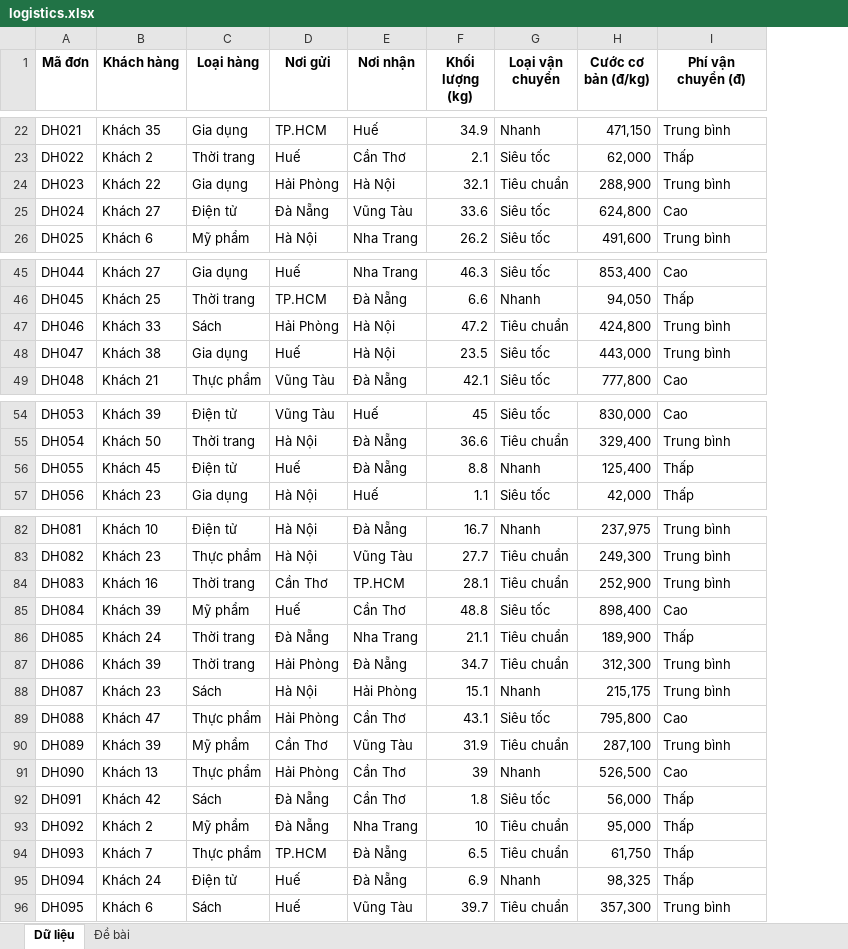
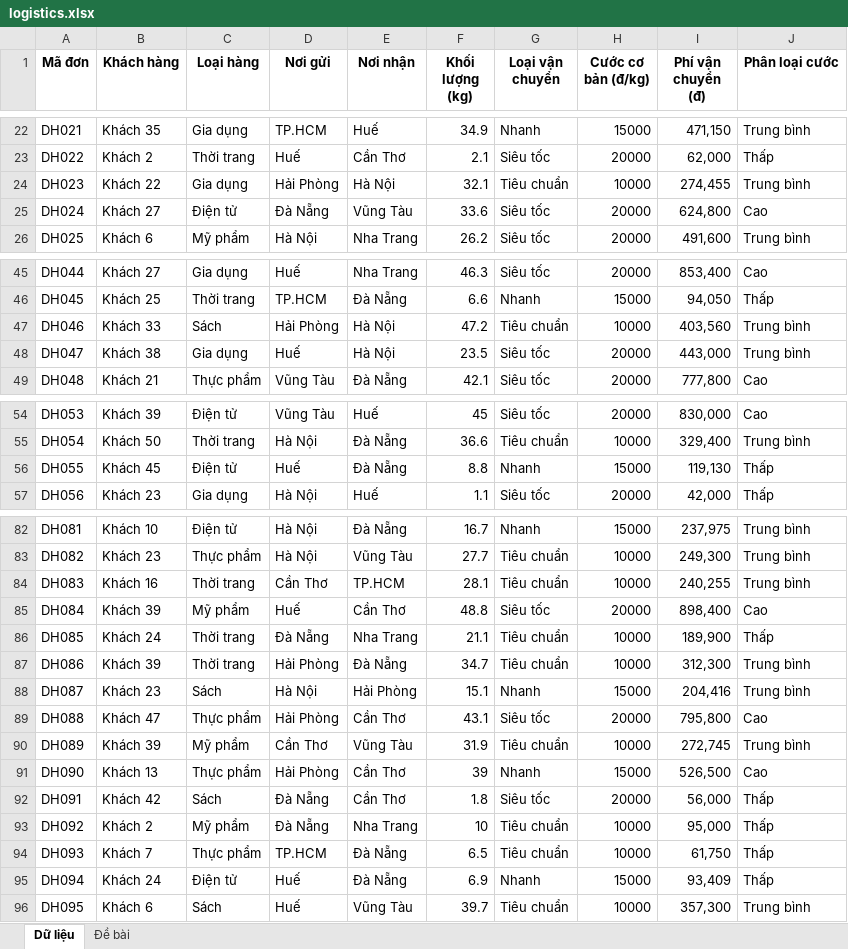
Before and after one commit to loitph/CS-Data-19, an Excel workbook: __chapter-3/hw3/logistics.xlsx, sheet Dữ liệu, drawn as a sheet; only a part is shown, gaps mark what is left out; values as stored, in another font and other column widths than the file's, no borders; addresses are those after the commit; the diff covers the shown part only; the diff names each change by its address in the sheet, - before the commit and + after, or states it on an @@ line.

```diff
--- a/__chapter-3/hw3/logistics.xlsx (sheet Dữ liệu)
+++ b/__chapter-3/hw3/logistics.xlsx (sheet Dữ liệu)
+column H (Cước cơ bản (đ/kg)), rows 22-26: 15000 | 20000 | 10000 | 20000 | 20000; rows 45-49: 20000 | 15000 | 10000 | 20000 | 20000; rows 54-57: 20000 | 10000 | 15000 | 20000; rows 82-96: 15000 | 10000 | 10000 | 20000 | 10000 | 10000 | 15000 | 20000 | 10000 | 15000 | 20000 | 10000 | 10000 | 15000 | 10000
-I1: Cước cơ bản (đ/kg)
+I1: Phí vận chuyển (đ)
-J1: Phí vận chuyển (đ)
+J1: Phân loại cước
-I24 (Phí vận chuyển (đ)): 288,900
+I24 (Phí vận chuyển (đ)): 274,455
-I47 (Phí vận chuyển (đ)): 424,800
+I47 (Phí vận chuyển (đ)): 403,560
-I56 (Phí vận chuyển (đ)): 125,400
+I56 (Phí vận chuyển (đ)): 119,130
-I84 (Phí vận chuyển (đ)): 252,900
+I84 (Phí vận chuyển (đ)): 240,255
-I88 (Phí vận chuyển (đ)): 215,175
+I88 (Phí vận chuyển (đ)): 204,416
-I90 (Phí vận chuyển (đ)): 287,100
+I90 (Phí vận chuyển (đ)): 272,745
-I95 (Phí vận chuyển (đ)): 98,325
+I95 (Phí vận chuyển (đ)): 93,409
```
Also changed, not shown: 7 edited cells elsewhere in this sheet, 1 other file.
